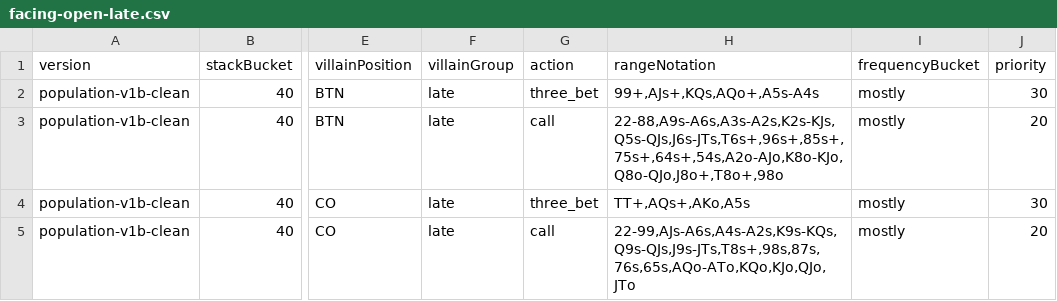
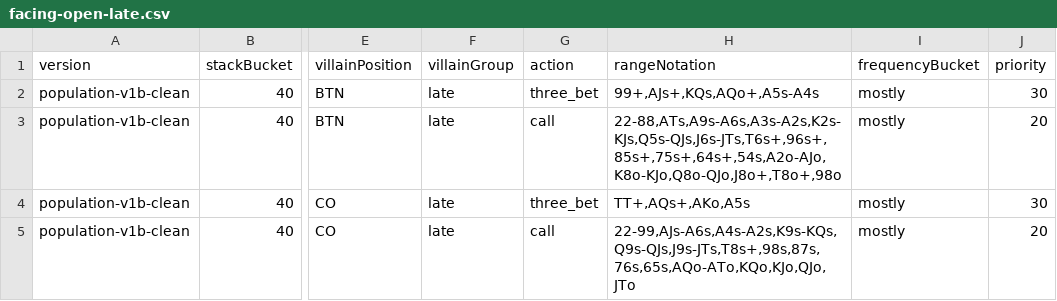
Before and after one commit to michaelfeiz-oss/mtt-coach, a CSV file: server/strategy/seeds/v1/40bb/facing-open-late.csv, drawn as a sheet; only a part is shown, gaps mark what is left out; the diff names each change by its address in the sheet, - before the commit and + after, or states it on an @@ line.

```diff
--- a/server/strategy/seeds/v1/40bb/facing-open-late.csv
+++ b/server/strategy/seeds/v1/40bb/facing-open-late.csv
-H3 (rangeNotation): 22-88,A9s-A6s,A3s-A2s,K2s-KJs,Q5s-QJs,J6s-JTs,T6s+,96s+,85s+,75s+,64s+,54s,A2o-AJo,K8o-KJo,Q8o-QJo,J8o+,T8o+,98o
+H3 (rangeNotation): 22-88,ATs,A9s-A6s,A3s-A2s,K2s-KJs,Q5s-QJs,J6s-JTs,T6s+,96s+,85s+,75s+,64s+,54s,A2o-AJo,K8o-KJo,Q8o-QJo,J8o+,T8o+,98o
```
Also changed, not shown: server/strategy/seeds/v1/40bb/blind-vs-blind.csv, server/strategy/seeds/v1/70bb/blind-vs-blind.csv, 2 other files.
